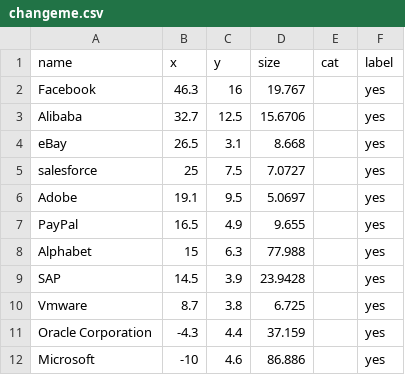
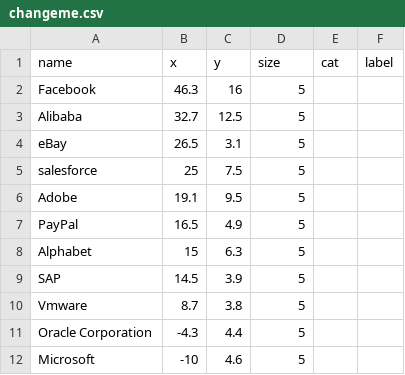
Before and after one commit to ft-interactive/visual-vocabulary, a CSV file: Wrapped-bubble/changeme.csv, drawn as a sheet.

Commit message:
Working new dataset

```diff
--- a/Wrapped-bubble/changeme.csv
+++ b/Wrapped-bubble/changeme.csv
@@ -1,12 +1,12 @@
 name,x,y,size,cat,label
-Facebook,46.3,16,19.767,,yes
-Alibaba,32.7,12.5,15.6706,,yes
-eBay,26.5,3.1,8.668,,yes
-salesforce ,25,7.5,7.0727,,yes
-Adobe,19.1,9.5,5.0697,,yes
-PayPal,16.5,4.9,9.655,,yes
-Alphabet,15,6.3,77.988,,yes
-SAP,14.5,3.9,23.9428,,yes
-Vmware,8.7,3.8,6.725,,yes
-Oracle Corporation,-4.3,4.4,37.159,,yes
-Microsoft,-10,4.6,86.886,,yes
+Facebook,46.3,16,5,,
+Alibaba,32.7,12.5,5,,
+eBay,26.5,3.1,5,,
+salesforce ,25,7.5,5,,
+Adobe,19.1,9.5,5,,
+PayPal,16.5,4.9,5,,
+Alphabet,15,6.3,5,,
+SAP,14.5,3.9,5,,
+Vmware,8.7,3.8,5,,
+Oracle Corporation,-4.3,4.4,5,,
+Microsoft,-10,4.6,5,,
```
Also changed, not shown: 3 other files.
